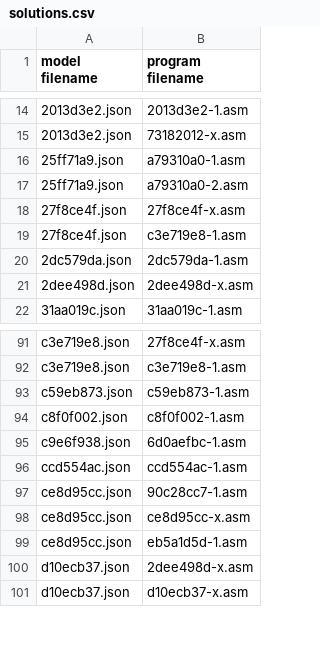
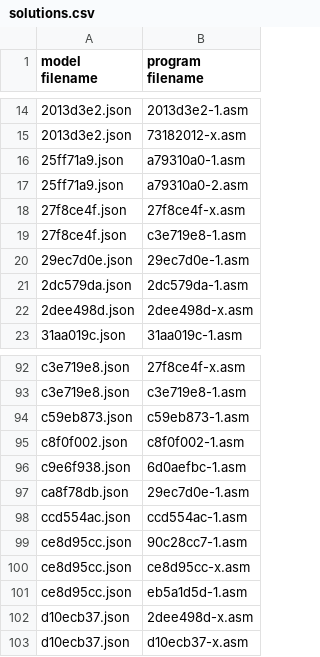
Before and after one commit to neoneye/loda-arc-challenge, a CSV file: solutions.csv, drawn as a sheet; only a part is shown, gaps mark what is left out.

Commit message:
Solution for 29ec7d0e

```diff
--- a/solutions.csv
+++ b/solutions.csv
@@ -19,2 +19,3 @@ model filename;program filename
 27f8ce4f.json;c3e719e8-1.asm
+29ec7d0e.json;29ec7d0e-1.asm
 2dc579da.json;2dc579da-1.asm
@@ -95,2 +96,3 @@ c8f0f002.json;c8f0f002-1.asm
 c9e6f938.json;6d0aefbc-1.asm
+ca8f78db.json;29ec7d0e-1.asm
 ccd554ac.json;ccd554ac-1.asm
```
Also changed, not shown: 1 other file.
